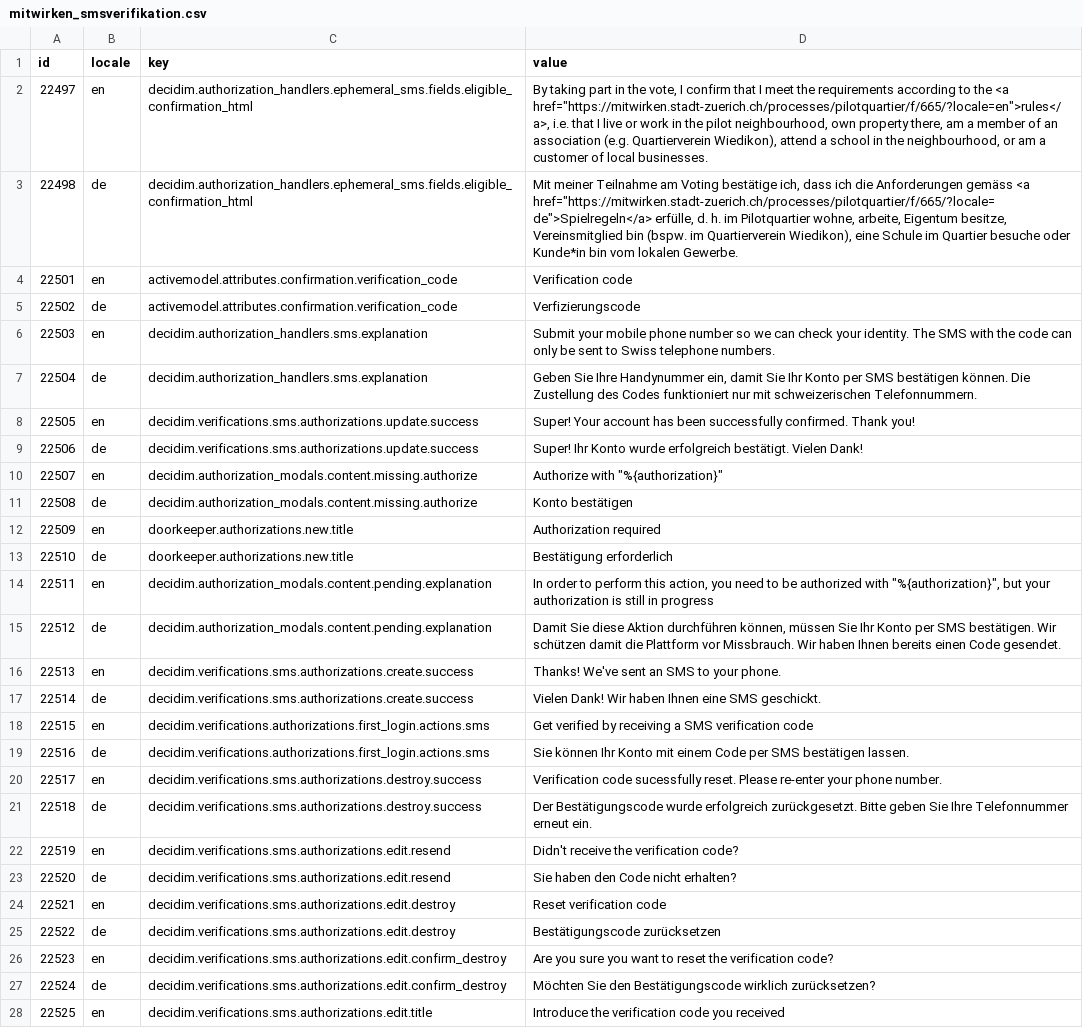
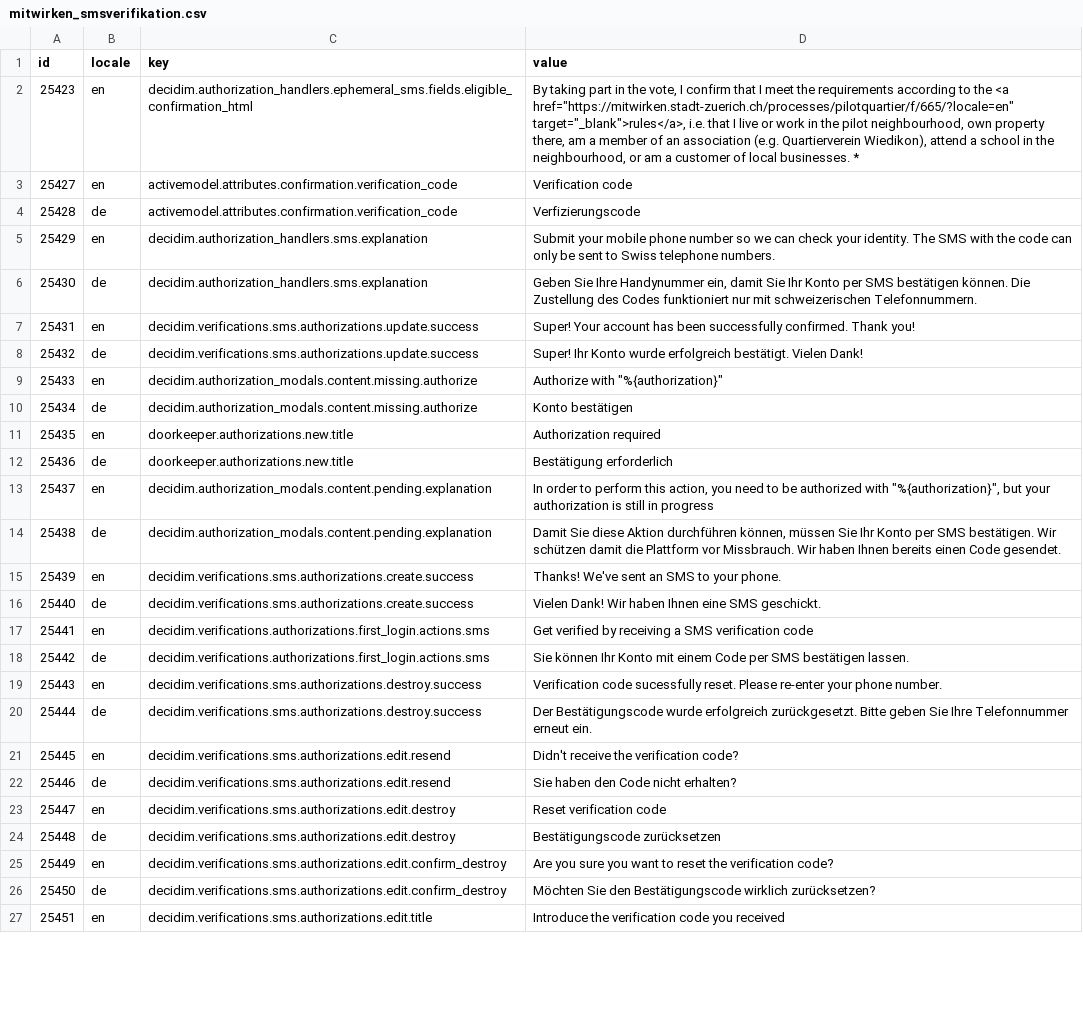
Before and after one commit to Urban-Equipe/decidim-zurich-term-customizer-files, a CSV file: mitwirken_smsverifikation.csv, drawn as a sheet; only a part is shown; removed rows and columns are numbered as before the commit, all else as after; the diff covers the shown part only; the diff names each change by its address in the sheet, - before the commit and + after, or states it on an @@ line.

Commit message:
Add files via upload

```diff
--- a/mitwirken_smsverifikation.csv
+++ b/mitwirken_smsverifikation.csv
-A2 (id): 22497
+A2 (id): 25423
-D2 (value): …the <a href="https://mitwirken.stadt-zuerich.ch/processes/pilotquartier/f/665/?locale=en">rules</a>, i.e. that I live or work in the pilot neighbourhood, own property there, am a member of an association (e.g. Quartierverein Wiedikon), attend a school in the neighbourhood, or am a customer of local businesses.
+D2 (value): …the <a href="https://mitwirken.stadt-zuerich.ch/processes/pilotquartier/f/665/?locale=en" target="_blank">rules</a>, i.e. that I live or work in the pilot neighbourhood, own property there, am a member of an association (e.g. Quartierverein Wiedikon), attend a school in the neighbourhood, or am a customer of local businesses. *
-row 3: 22498 | de | decidim.authorization_handlers.ephemeral_sms.fields.eligible_confirmation_html | Mit meiner Teilnahme am Voting bestätige ich, dass ich die Anforderungen gemäss <a href="https://mitwirken.stadt-zuerich.ch/processes/pilotquartier/f/665/?locale=de">Spielregeln</a> erfülle, d. h. im Pilotquartier wohne, arbeite, Eigentum besitze, Vereinsmitglied bin (bspw. im Quartierverein Wiedikon), eine Schule im Quartier besuche oder Kunde*in bin vom lokalen Gewerbe.
-A3 (id): 22501
+A3 (id): 25427
-A4 (id): 22502
+A4 (id): 25428
-A5 (id): 22503
+A5 (id): 25429
-A6 (id): 22504
+A6 (id): 25430
-A7 (id): 22505
+A7 (id): 25431
-A8 (id): 22506
+A8 (id): 25432
-A9 (id): 22507
+A9 (id): 25433
-A10 (id): 22508
+A10 (id): 25434
-A11 (id): 22509
+A11 (id): 25435
-A12 (id): 22510
+A12 (id): 25436
-A13 (id): 22511
+A13 (id): 25437
-A14 (id): 22512
+A14 (id): 25438
-A15 (id): 22513
+A15 (id): 25439
-A16 (id): 22514
+A16 (id): 25440
-A17 (id): 22515
+A17 (id): 25441
-A18 (id): 22516
+A18 (id): 25442
-A19 (id): 22517
+A19 (id): 25443
-A20 (id): 22518
+A20 (id): 25444
-A21 (id): 22519
+A21 (id): 25445
-A22 (id): 22520
+A22 (id): 25446
-A23 (id): 22521
+A23 (id): 25447
-A24 (id): 22522
+A24 (id): 25448
-A25 (id): 22523
+A25 (id): 25449
-A26 (id): 22524
+A26 (id): 25450
-A27 (id): 22525
+A27 (id): 25451
```
Also changed, not shown: 11 added rows and 26 edited cells elsewhere in this file.
